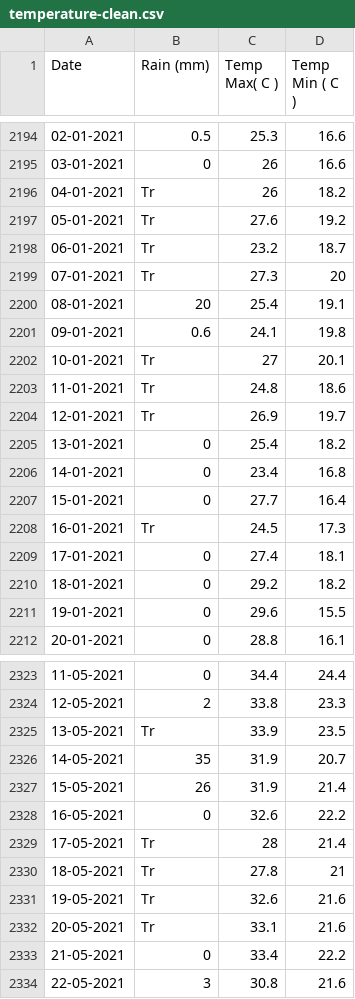
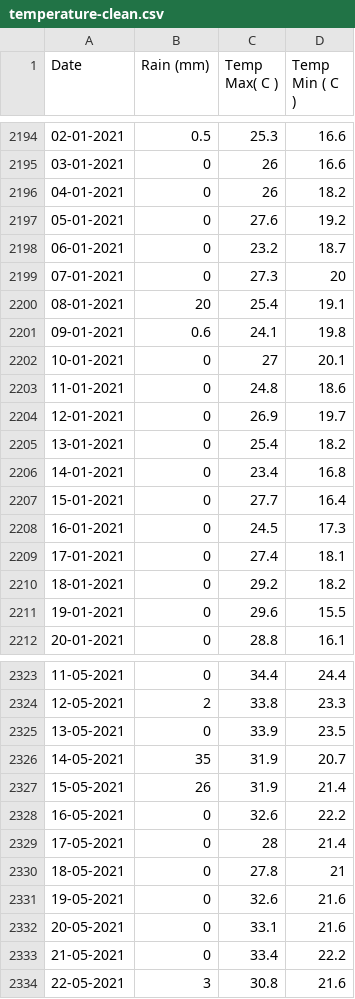
Before and after one commit to Aayush4518/EnviroSim, a CSV file: Data/cleaned-data/temperature-clean.csv, drawn as a sheet; only a part is shown, gaps mark what is left out; the diff covers the shown part only.

Commit message:
final dataset cleanup

```diff
--- a/Data/cleaned-data/temperature-clean.csv
+++ b/Data/cleaned-data/temperature-clean.csv
@@ -2195,11 +2195,11 @@ Date ,Rain (mm),Temp Max( C ),Temp Min ( C )
 03-01-2021,0,26,16.6
-04-01-2021,Tr,26,18.2
-05-01-2021,Tr,27.6,19.2
-06-01-2021,Tr,23.2,18.7
-07-01-2021,Tr,27.3,20
+04-01-2021,0,26,18.2
+05-01-2021,0,27.6,19.2
+06-01-2021,0,23.2,18.7
+07-01-2021,0,27.3,20
 08-01-2021,20,25.4,19.1
 09-01-2021,0.6,24.1,19.8
-10-01-2021,Tr,27,20.1
-11-01-2021,Tr,24.8,18.6
-12-01-2021,Tr,26.9,19.7
+10-01-2021,0,27,20.1
+11-01-2021,0,24.8,18.6
+12-01-2021,0,26.9,19.7
 13-01-2021,0,25.4,18.2
@@ -2207,3 +2207,3 @@ Date ,Rain (mm),Temp Max( C ),Temp Min ( C )
 15-01-2021,0,27.7,16.4
-16-01-2021,Tr,24.5,17.3
+16-01-2021,0,24.5,17.3
 17-01-2021,0,27.4,18.1
@@ -2324,3 +2324,3 @@ Date ,Rain (mm),Temp Max( C ),Temp Min ( C )
 12-05-2021,2,33.8,23.3
-13-05-2021,Tr,33.9,23.5
+13-05-2021,0,33.9,23.5
 14-05-2021,35,31.9,20.7
@@ -2328,6 +2328,6 @@ Date ,Rain (mm),Temp Max( C ),Temp Min ( C )
 16-05-2021,0,32.6,22.2
-17-05-2021,Tr,28,21.4
-18-05-2021,Tr,27.8,21
-19-05-2021,Tr,32.6,21.6
-20-05-2021,Tr,33.1,21.6
+17-05-2021,0,28,21.4
+18-05-2021,0,27.8,21
+19-05-2021,0,32.6,21.6
+20-05-2021,0,33.1,21.6
 21-05-2021,0,33.4,22.2
```
Also changed, not shown: 7 removed rows and 114 edited cells elsewhere in this file, 2 other files.
